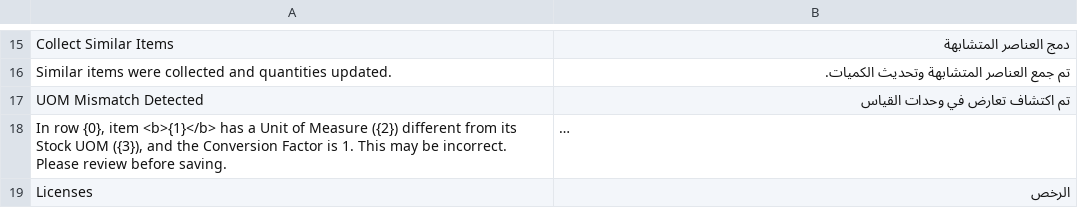
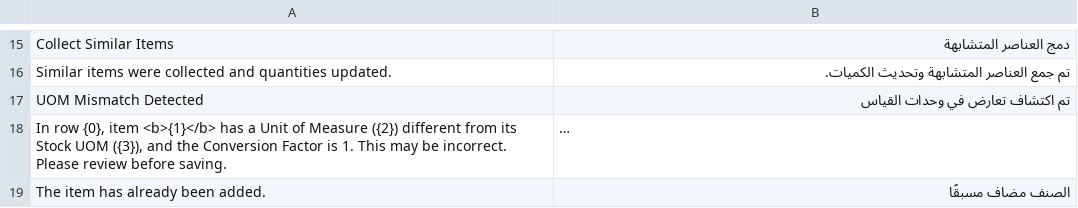
Before and after one commit to magedbjn/tajff, a CSV file: tajff/translations/ar.csv, drawn as a sheet; only a part is shown, gaps mark what is left out; the shorter side is filled out with more unchanged rows; long unchanged cells end in …; the diff covers the shown part only; the diff names each change by its address in the sheet, - before the commit and + after, or states it on an @@ line.

```diff
--- a/tajff/translations/ar.csv
+++ b/tajff/translations/ar.csv
+row 19: The item has already been added. | الصنف مضاف مسبقًا
```
Also changed, not shown: 1 added row elsewhere in this file, 10 other files.
